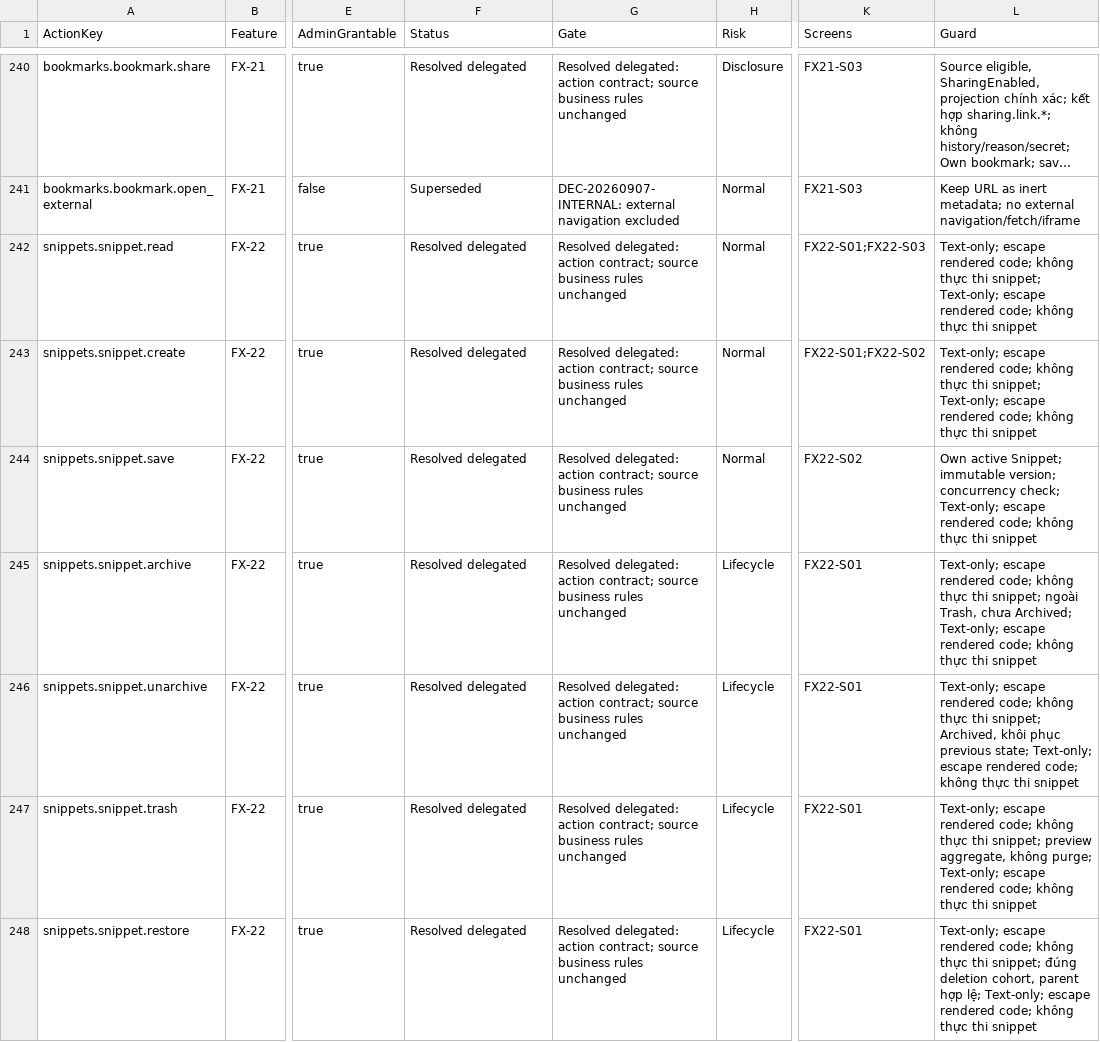
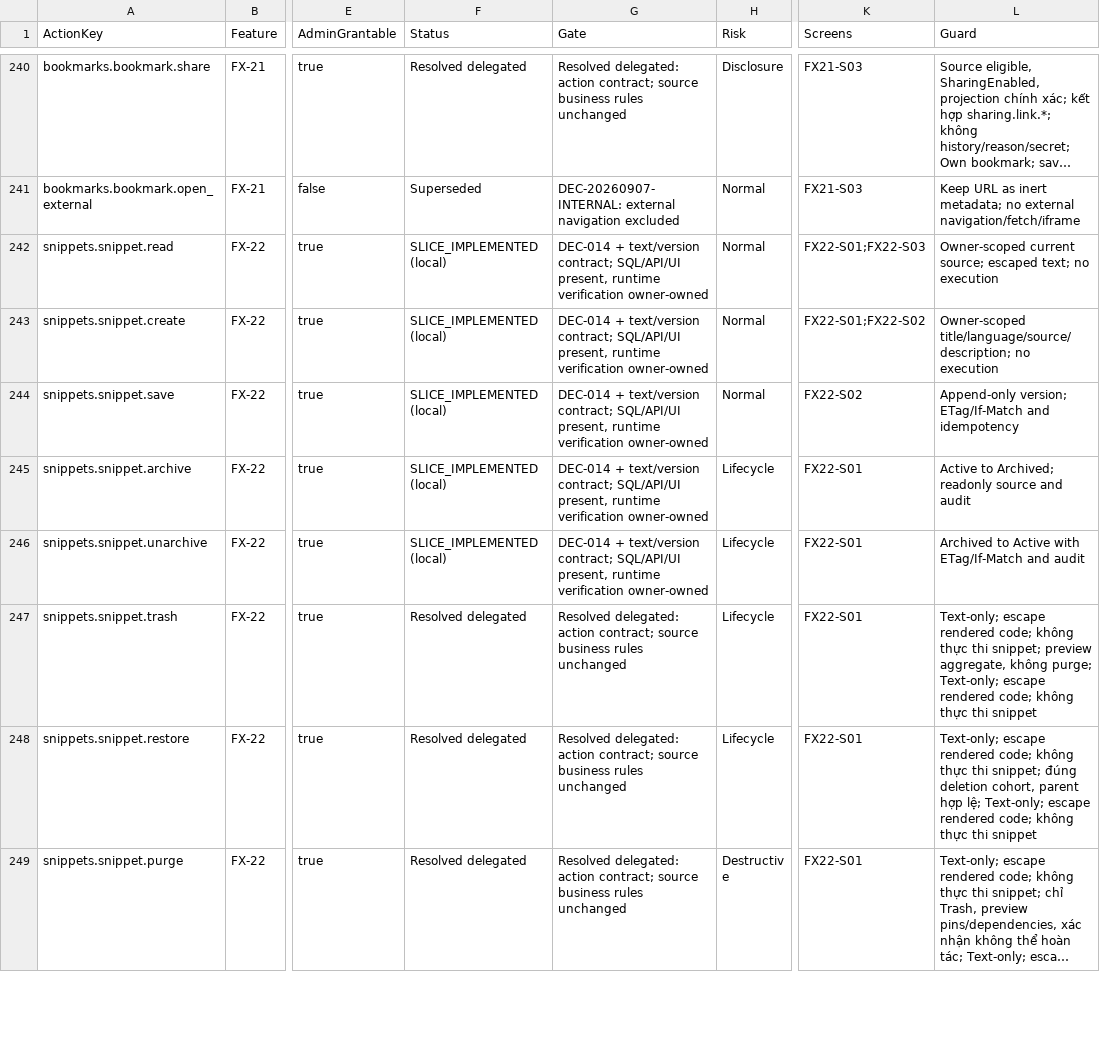
Before and after one commit to hakodev2k/Nexora, a CSV file: docs/action-catalog/catalog.csv, drawn as a sheet; only a part is shown, gaps mark what is left out; the shorter side is filled out with more unchanged rows; long unchanged cells end in …; the diff names each change by its address in the sheet, - before the commit and + after, or states it on an @@ line.

Commit message:
feat(snippets): add owner-scoped text versions

```diff
--- a/docs/action-catalog/catalog.csv
+++ b/docs/action-catalog/catalog.csv
-F242:F246 (Status): Resolved delegated
+F242:F246 (Status): SLICE_IMPLEMENTED (local)
-G242:G246 (Gate): Resolved delegated: action contract; source business rules unchanged
+G242:G246 (Gate): DEC-014 + text/version contract; SQL/API/UI present, runtime verification owner-owned
-L242 (Guard): Text-only; escape rendered code; không thực thi snippet; Text-only; escape rendered code; không thực thi snippet
+L242 (Guard): Owner-scoped current source; escaped text; no execution
-L243 (Guard): Text-only; escape rendered code; không thực thi snippet; Text-only; escape rendered code; không thực thi snippet
+L243 (Guard): Owner-scoped title/language/source/description; no execution
-L244 (Guard): Own active Snippet; immutable version; concurrency check; Text-only; escape rendered code; không thực thi snippet
+L244 (Guard): Append-only version; ETag/If-Match and idempotency
-L245 (Guard): Text-only; escape rendered code; không thực thi snippet; ngoài Trash, chưa Archived; Text-only; escape rendered code; không thực thi snippet
+L245 (Guard): Active to Archived; readonly source and audit
-L246 (Guard): Text-only; escape rendered code; không thực thi snippet; Archived, khôi phục previous state; Text-only; escape rendered code; không thực thi snippet
+L246 (Guard): Archived to Active with ETag/If-Match and audit
```
Also changed, not shown: docs/goals/module-coverage.csv, 20 other files.
